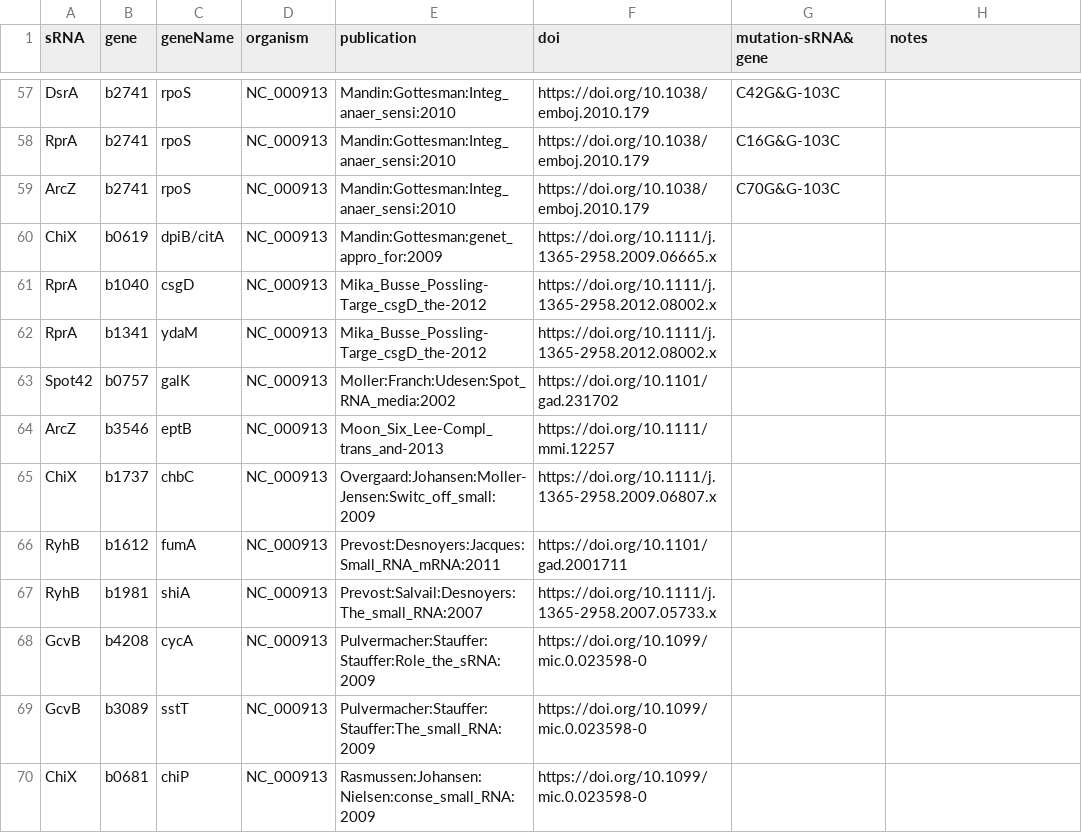
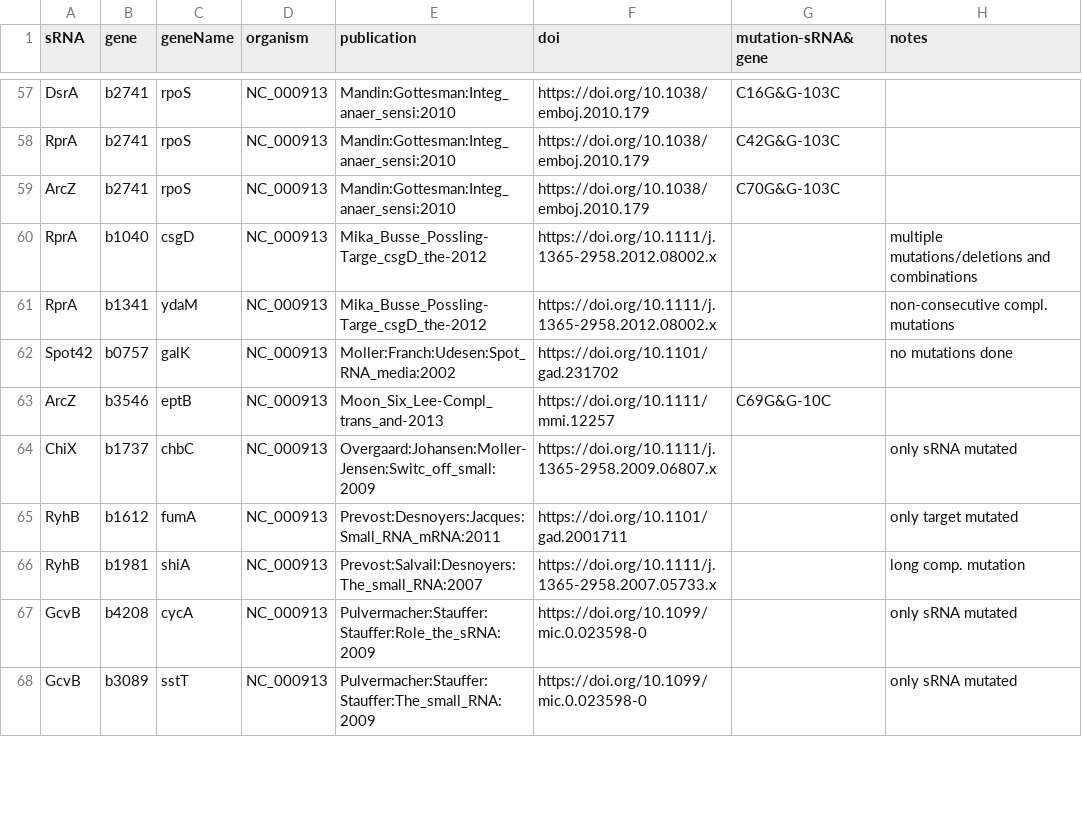
Before and after one commit to BackofenLab/IntaRNA-benchmark, a TSV file: verified_interactions.tsv, drawn as a sheet; only a part is shown, gaps mark what is left out; removed rows and columns are numbered as before the commit, all else as after; the diff covers the shown part only; the diff names each change by its address in the sheet, - before the commit and + after, or states it on an @@ line.

```diff
--- a/verified_interactions.tsv
+++ b/verified_interactions.tsv
-G57 (mutation-sRNA&gene): C42G&G-103C
+G57 (mutation-sRNA&gene): C16G&G-103C
-G58 (mutation-sRNA&gene): C16G&G-103C
+G58 (mutation-sRNA&gene): C42G&G-103C
-row 60: ChiX | b0619 | dpiB/citA | NC_000913 | Mandin:Gottesman:genet_appro_for:2009 | https://doi.org/10.1111/j.1365-2958.2009.06665.x
-H60 (notes): (empty)
+H60 (notes): multiple mutations/deletions and combinations
-H61 (notes): (empty)
+H61 (notes): non-consecutive compl. mutations
-H62 (notes): (empty)
+H62 (notes): no mutations done
-G63 (mutation-sRNA&gene): (empty)
+G63 (mutation-sRNA&gene): C69G&G-10C
-H64 (notes): (empty)
+H64 (notes): only sRNA mutated
-H65 (notes): (empty)
+H65 (notes): only target mutated
-H66 (notes): (empty)
+H66 (notes): long comp. mutation
-H67:H68 (notes): (empty)
+H67:H68 (notes): only sRNA mutated
-row 70: ChiX | b0681 | chiP | NC_000913 | Rasmussen:Johansen:Nielsen:conse_small_RNA:2009 | https://doi.org/10.1099/mic.0.023598-0
```
Also changed, not shown: 2 removed rows and 119 edited cells elsewhere in this file.
